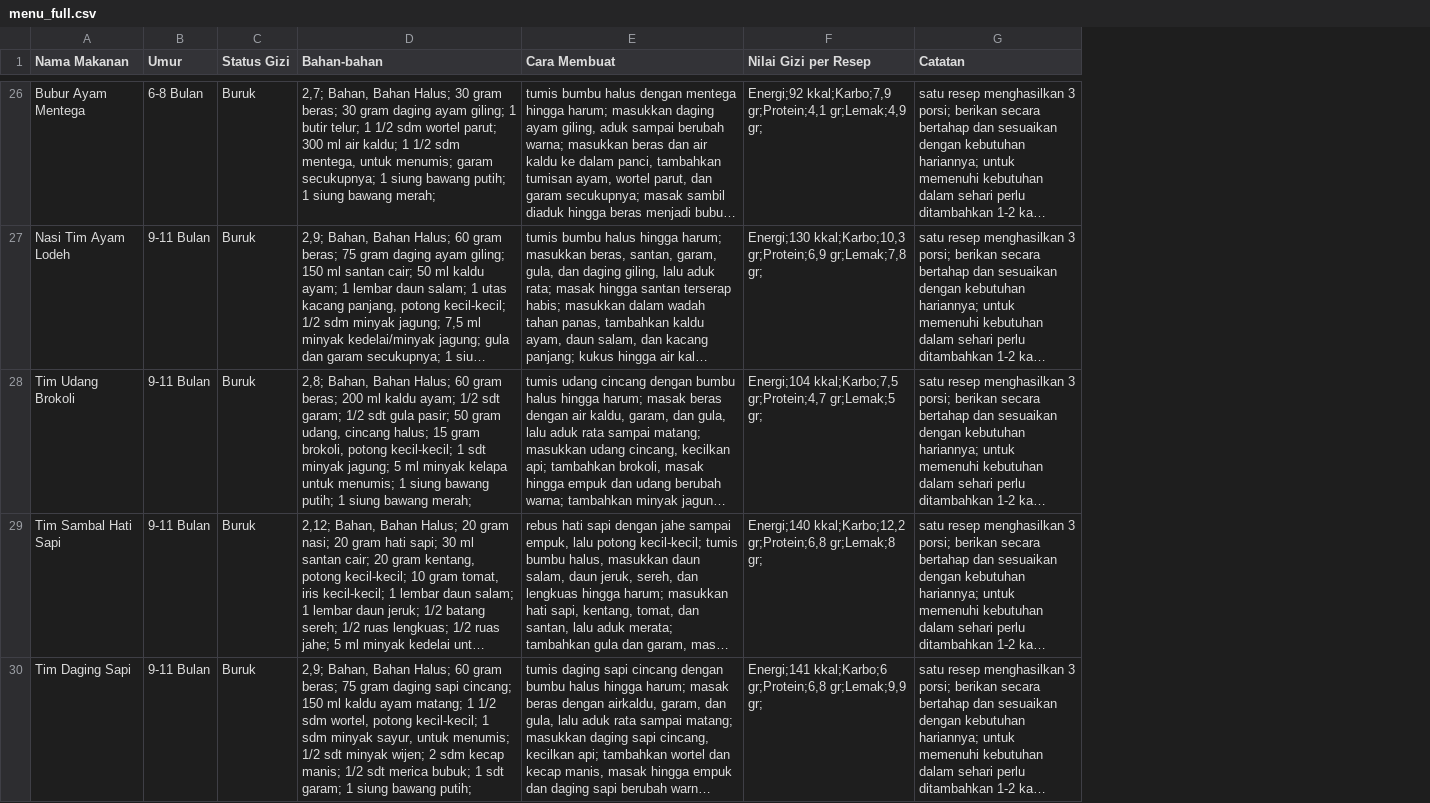
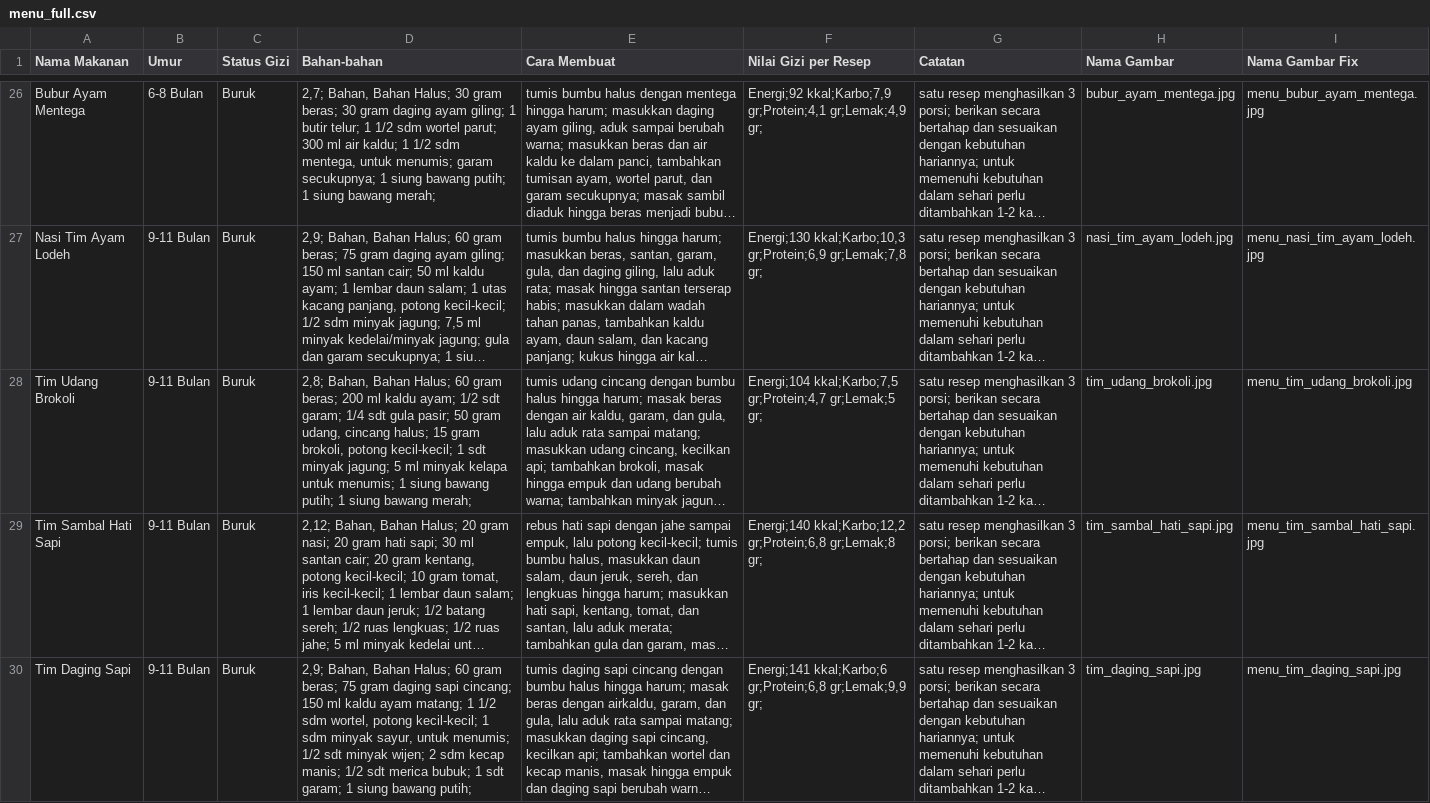
Before and after one commit to rllyhz/GiziPlan, a CSV file: app/src/main/res/raw/menu_full.csv, drawn as a sheet; only a part is shown, gaps mark what is left out; long unchanged cells end in …; the diff covers the shown part only; the diff names each change by its address in the sheet, - before the commit and + after, or states it on an @@ line.

Commit message:
Updated all menu to contain image path

```diff
--- a/app/src/main/res/raw/menu_full.csv
+++ b/app/src/main/res/raw/menu_full.csv
+column H (Nama Gambar), rows 26-30: bubur_ayam_mentega.jpg | nasi_tim_ayam_lodeh.jpg | tim_udang_brokoli.jpg | tim_sambal_hati_sapi.jpg | tim_daging_sapi.jpg
+column I (Nama Gambar Fix), rows 26-30: menu_bubur_ayam_mentega.jpg | menu_nasi_tim_ayam_lodeh.jpg | menu_tim_udang_brokoli.jpg | menu_tim_sambal_hati_sapi.jpg | menu_tim_daging_sapi.jpg
-D28 (Bahan-bahan): …sdt garam; 1/2 sdt gula…
+D28 (Bahan-bahan): …sdt garam; 1/4 sdt gula…
```
Also changed, not shown: 7 edited cells elsewhere in this file, 7 other files.
